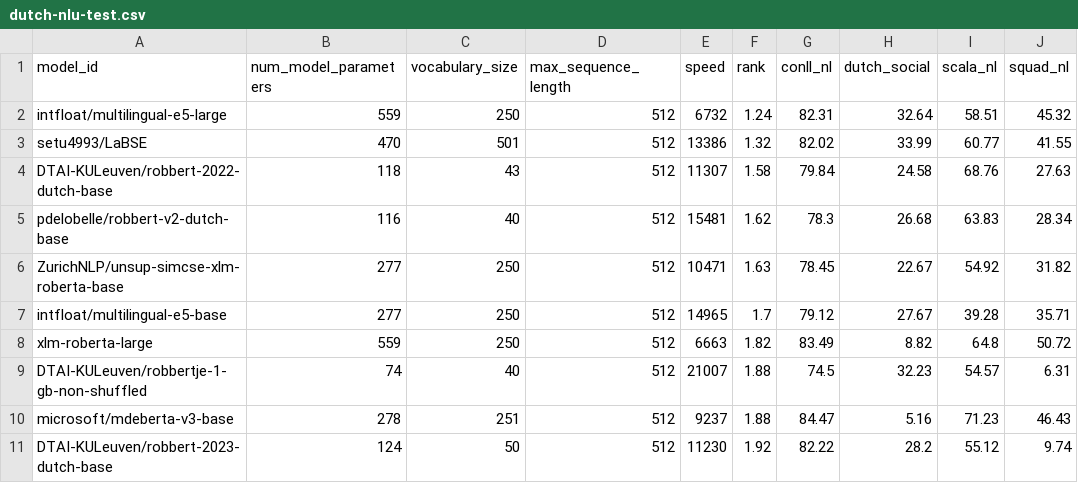
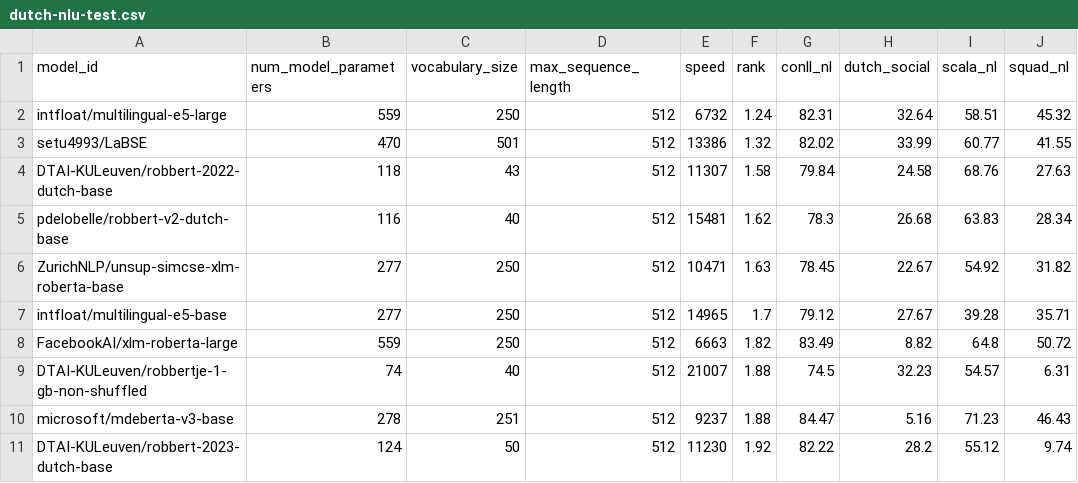
Before and after one commit to ScandEval/scandeval.github.io, a CSV file: dutch-nlu-test.csv, drawn as a sheet; only a part is shown.

```diff
--- a/dutch-nlu-test.csv
+++ b/dutch-nlu-test.csv
@@ -7,3 +7,3 @@ ZurichNLP/unsup-simcse-xlm-roberta-base,277,250,512,10471,1.63,78.45,22.67,54.92
 intfloat/multilingual-e5-base,277,250,512,14965,1.7,79.12,27.67,39.28,35.71
-xlm-roberta-large,559,250,512,6663,1.82,83.49,8.82,64.8,50.72
+FacebookAI/xlm-roberta-large,559,250,512,6663,1.82,83.49,8.82,64.8,50.72
 DTAI-KULeuven/robbertje-1-gb-non-shuffled,74,40,512,21007,1.88,74.5,32.23,54.57,6.31
```
Also changed, not shown: english-nlu-test.csv, german-nlu-test.csv, 12 other files.
